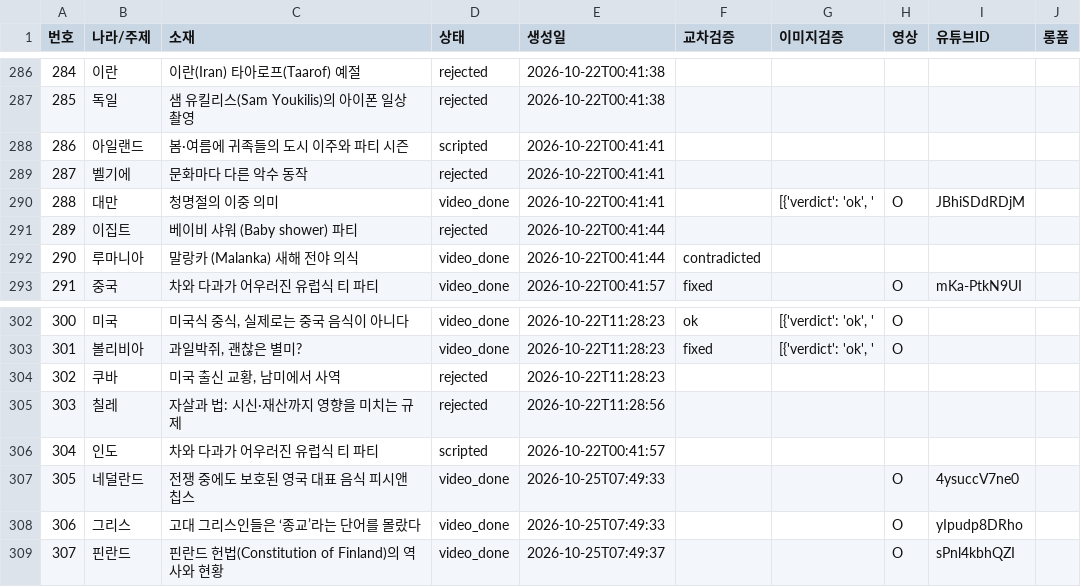
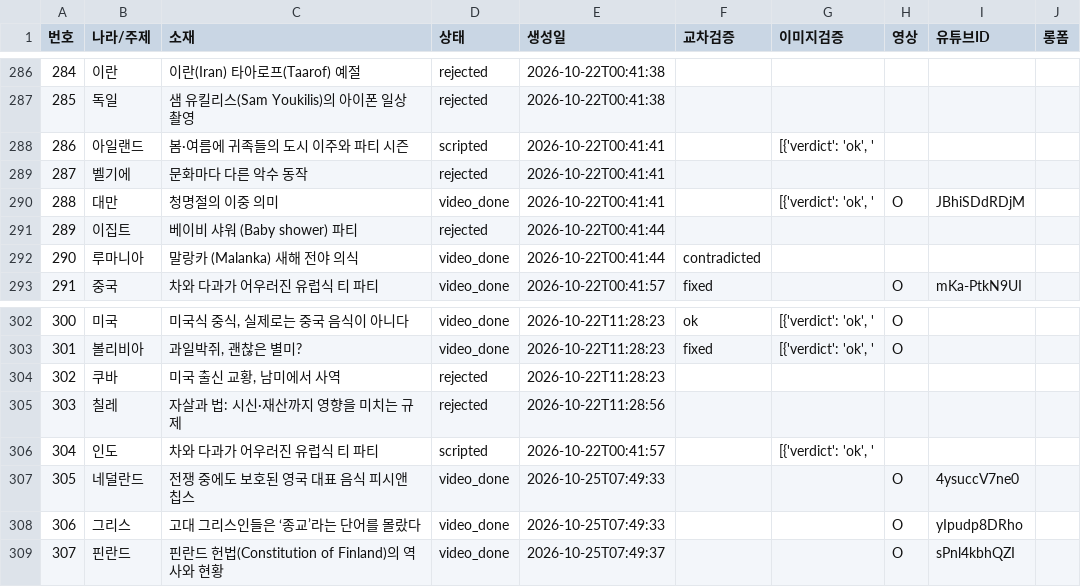
Before and after one commit to gonmau/shorts, a CSV file: history_items.csv, drawn as a sheet; only a part is shown, gaps mark what is left out; the diff covers the shown part only.

```diff
--- a/history_items.csv
+++ b/history_items.csv
@@ -287,3 +287,3 @@
 285,독일,샘 유킬리스(Sam Youkilis)의 아이폰 일상 촬영,rejected,2026-10-22T00:41:38,,,,,
-286,아일랜드,봄·여름에 귀족들의 도시 이주와 파티 시즌,scripted,2026-10-22T00:41:41,,,,,
+286,아일랜드,봄·여름에 귀족들의 도시 이주와 파티 시즌,scripted,2026-10-22T00:41:41,,"[{'verdict': 'ok', '",,,
 287,벨기에,문화마다 다른 악수 동작,rejected,2026-10-22T00:41:41,,,,,
@@ -305,3 +305,3 @@
 303,칠레,자살과 법: 시신·재산까지 영향을 미치는 규제,rejected,2026-10-22T11:28:56,,,,,
-304,인도,차와 다과가 어우러진 유럽식 티 파티,scripted,2026-10-22T00:41:57,,,,,
+304,인도,차와 다과가 어우러진 유럽식 티 파티,scripted,2026-10-22T00:41:57,,"[{'verdict': 'ok', '",,,
 305,네덜란드,전쟁 중에도 보호된 영국 대표 음식 피시앤칩스,video_done,2026-10-25T07:49:33,,,O,4ysuccV7ne0,
```
Also changed, not shown: 16 edited cells elsewhere in this file.
